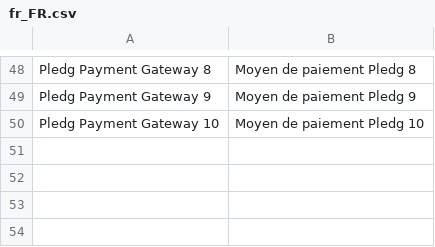
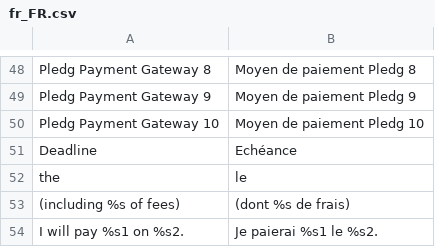
Before and after one commit to pledgcorporate/ecard-magento-pledg, a CSV file: i18n/fr_FR.csv, drawn as a sheet; only a part is shown, gaps mark what is left out; the diff names each change by its address in the sheet, - before the commit and + after, or states it on an @@ line.

```diff
--- a/i18n/fr_FR.csv
+++ b/i18n/fr_FR.csv
+row 51: Deadline | Echéance
+row 52: the | le
+row 53: (including %s of fees) | (dont %s de frais)
+row 54: I will pay %s1 on %s2. | Je paierai %s1 le %s2.
```
Also changed, not shown: 29 other files.
